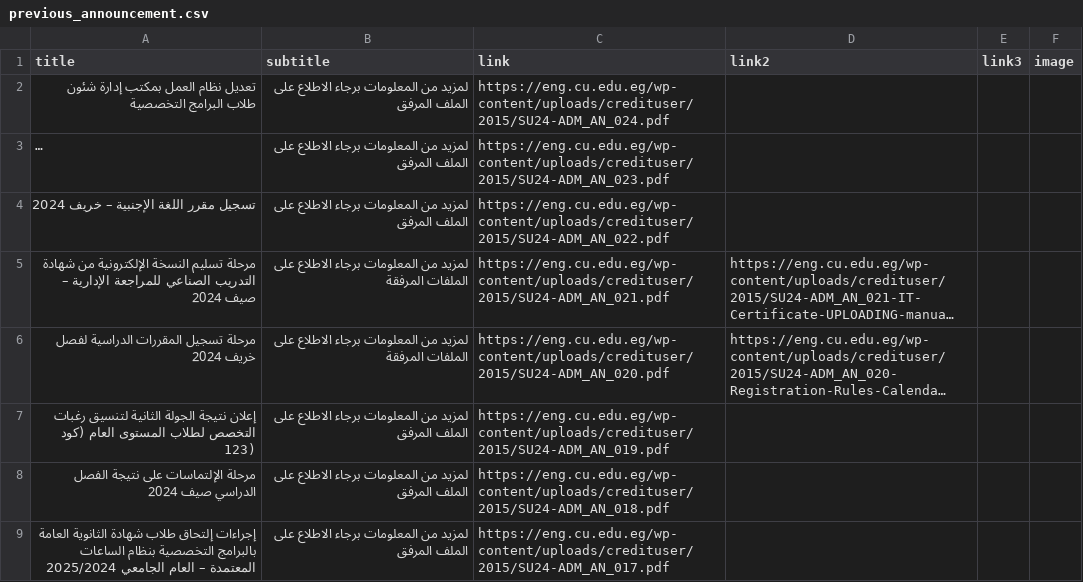
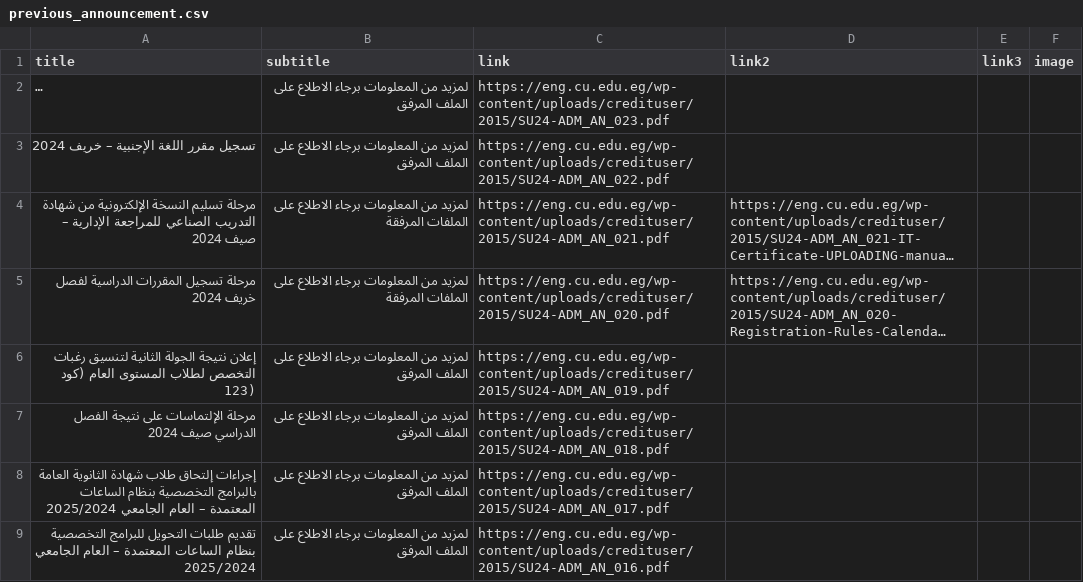
Before and after one commit to yousefwmorsy/cufe-step-updates, a CSV file: previous_announcement.csv, drawn as a sheet; only a part is shown; the shorter side is filled out with more unchanged rows; long unchanged cells end in …; the diff names each change by its address in the sheet, - before the commit and + after, or states it on an @@ line.

Commit message:
Update previous_announcement.csv

```diff
--- a/previous_announcement.csv
+++ b/previous_announcement.csv
-row 2: تعديل نظام العمل بمكتب إدارة شئون طلاب البرامج التخصصية | لمزيد من المعلومات برجاء الاطلاع على الملف المرفق | https://eng.cu.edu.eg/wp-content/uploads/credituser/2015/SU24-ADM_AN_024.pdf
```
